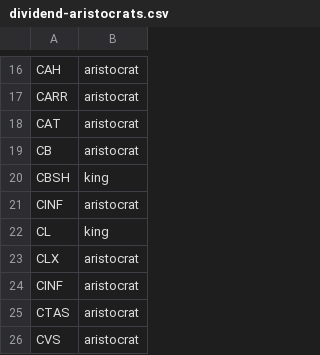
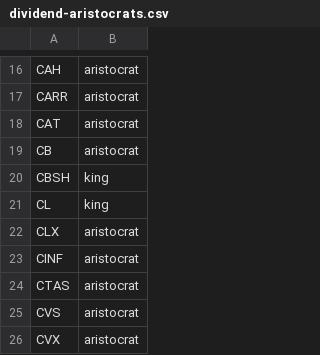
Before and after one commit to timborn/stock-stats, a CSV file: dividend-aristocrats.csv, drawn as a sheet; only a part is shown, gaps mark what is left out; the shorter side is filled out with more unchanged rows.

Commit message:
CINF was in the list twice for some reason

```diff
--- a/dividend-aristocrats.csv
+++ b/dividend-aristocrats.csv
@@ -20,3 +20,2 @@ CB,aristocrat
 CBSH,king
-CINF,aristocrat
 CL,king
```
Also changed, not shown: 1 other file.
